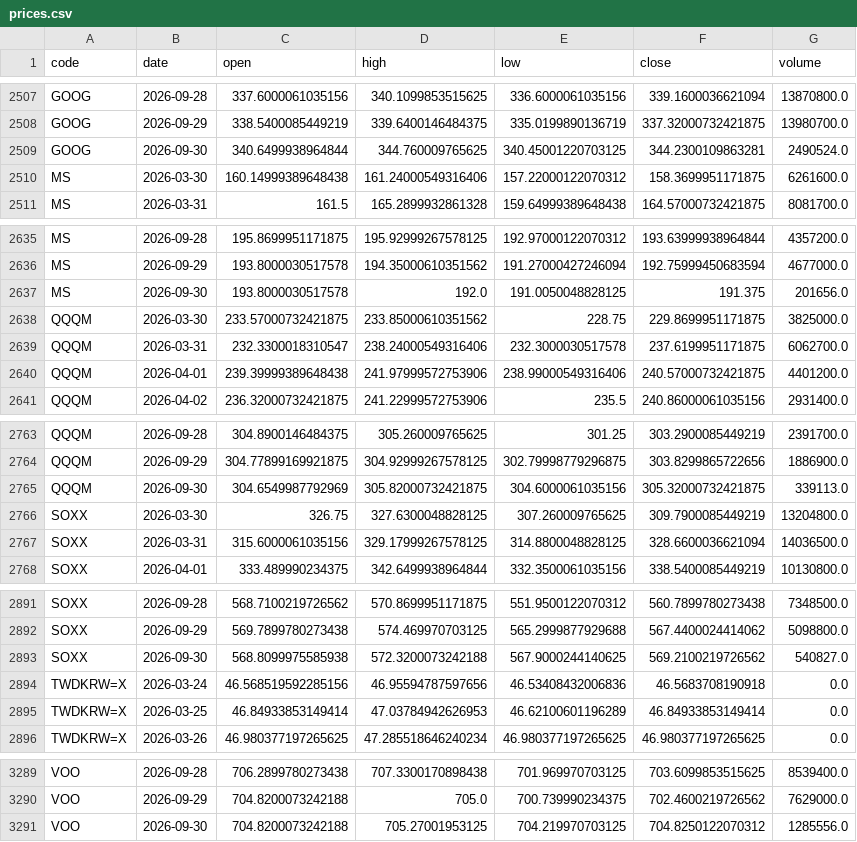
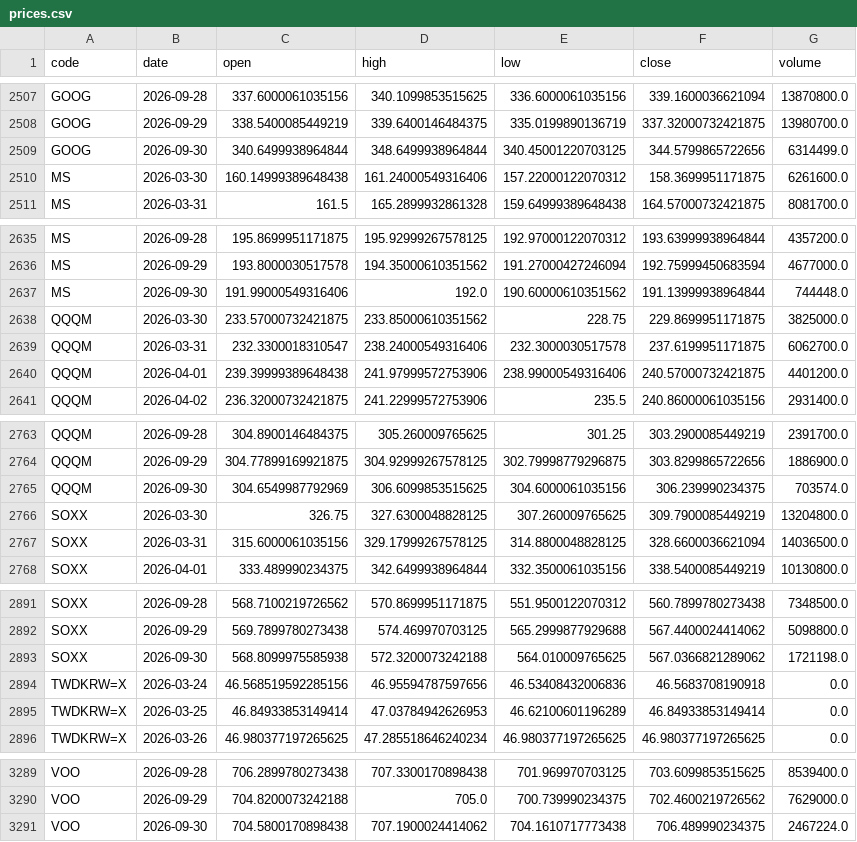
Before and after one commit to u6x06a/-tw-watchlist-data, a CSV file: data/prices.csv, drawn as a sheet; only a part is shown, gaps mark what is left out; the diff covers the shown part only.

Commit message:
update prices 2026-09-30

```diff
--- a/data/prices.csv
+++ b/data/prices.csv
@@ -2508,3 +2508,3 @@ GOOG,2026-09-28,337.6000061035156,340.1099853515625,336.6000061035156,339.160003
 GOOG,2026-09-29,338.5400085449219,339.6400146484375,335.0199890136719,337.32000732421875,13980700.0
-GOOG,2026-09-30,340.6499938964844,344.760009765625,340.45001220703125,344.2300109863281,2490524.0
+GOOG,2026-09-30,340.6499938964844,348.6499938964844,340.45001220703125,344.5799865722656,6314499.0
 MS,2026-03-30,160.14999389648438,161.24000549316406,157.22000122070312,158.3699951171875,6261600.0
@@ -2636,3 +2636,3 @@ MS,2026-09-28,195.8699951171875,195.92999267578125,192.97000122070312,193.639999
 MS,2026-09-29,193.8000030517578,194.35000610351562,191.27000427246094,192.75999450683594,4677000.0
-MS,2026-09-30,193.8000030517578,192.0,191.0050048828125,191.375,201656.0
+MS,2026-09-30,191.99000549316406,192.0,190.60000610351562,191.13999938964844,744448.0
 QQQM,2026-03-30,233.57000732421875,233.85000610351562,228.75,229.8699951171875,3825000.0
@@ -2764,3 +2764,3 @@ QQQM,2026-09-28,304.8900146484375,305.260009765625,301.25,303.2900085449219,2391
 QQQM,2026-09-29,304.77899169921875,304.92999267578125,302.79998779296875,303.8299865722656,1886900.0
-QQQM,2026-09-30,304.6549987792969,305.82000732421875,304.6000061035156,305.32000732421875,339113.0
+QQQM,2026-09-30,304.6549987792969,306.6099853515625,304.6000061035156,306.239990234375,703574.0
 SOXX,2026-03-30,326.75,327.6300048828125,307.260009765625,309.7900085449219,13204800.0
@@ -2892,3 +2892,3 @@ SOXX,2026-09-28,568.7100219726562,570.8699951171875,551.9500122070312,560.789978
 SOXX,2026-09-29,569.7899780273438,574.469970703125,565.2999877929688,567.4400024414062,5098800.0
-SOXX,2026-09-30,568.8099975585938,572.3200073242188,567.9000244140625,569.2100219726562,540827.0
+SOXX,2026-09-30,568.8099975585938,572.3200073242188,564.010009765625,567.0366821289062,1721198.0
 TWDKRW=X,2026-03-24,46.568519592285156,46.95594787597656,46.53408432006836,46.5683708190918,0.0
@@ -3290,2 +3290,2 @@ VOO,2026-09-28,706.2899780273438,707.3300170898438,701.969970703125,703.60998535
 VOO,2026-09-29,704.8200073242188,705.0,700.739990234375,702.4600219726562,7629000.0
-VOO,2026-09-30,704.8200073242188,705.27001953125,704.219970703125,704.8250122070312,1285556.0
+VOO,2026-09-30,704.5800170898438,707.1900024414062,704.1610717773438,706.489990234375,2467224.0
```
Also changed, not shown: 2 edited cells elsewhere in this file, 1 other file.
